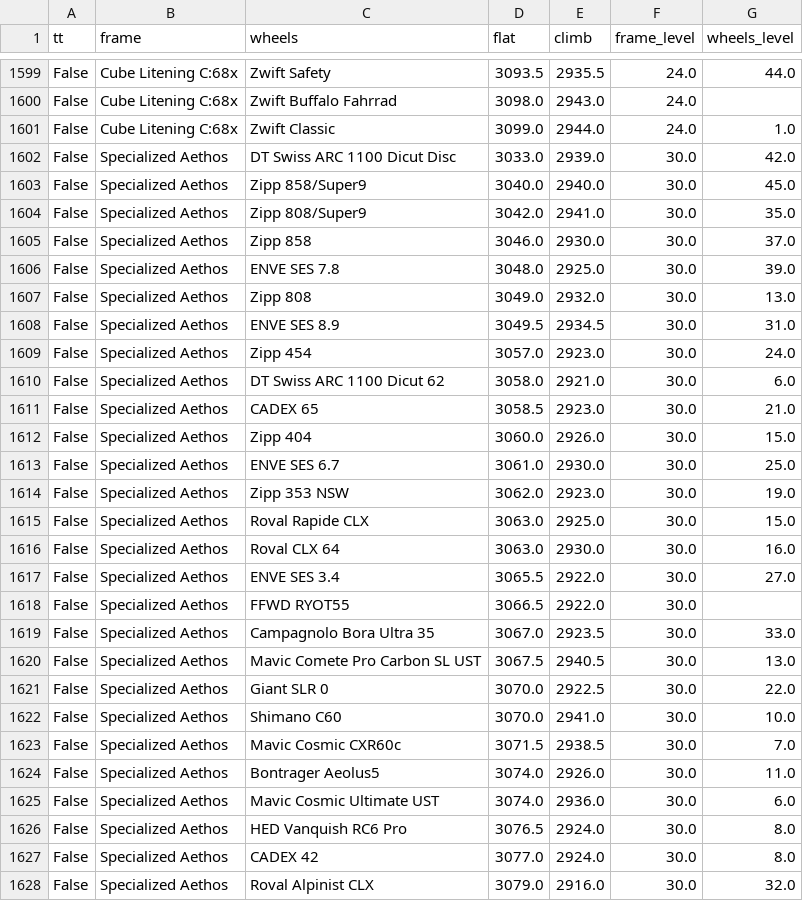
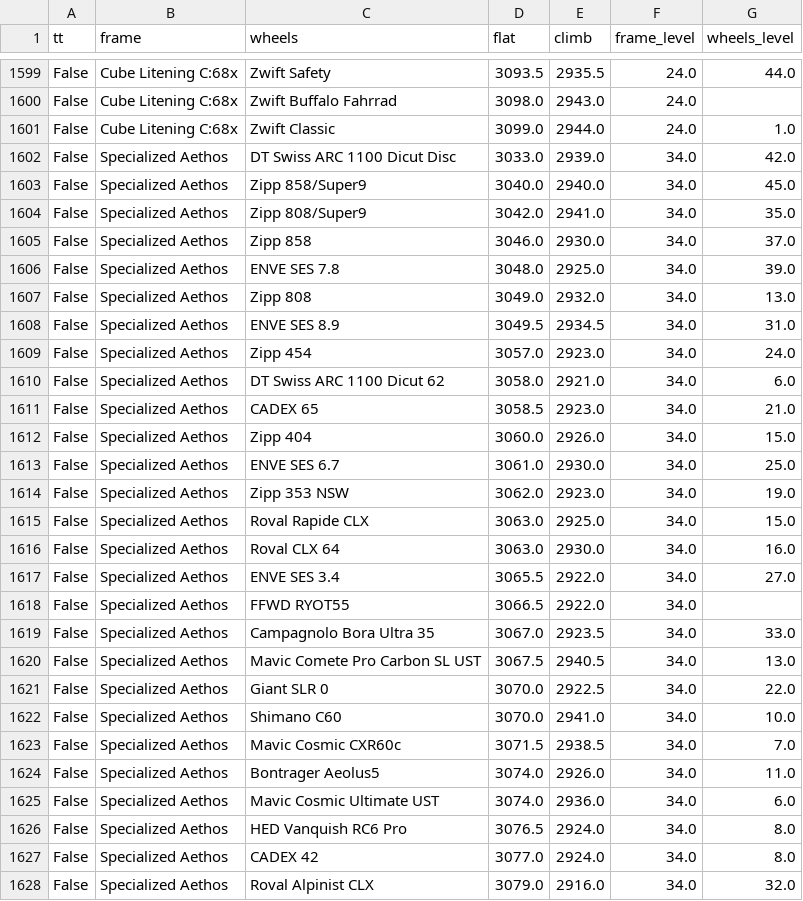
Before and after one commit to mipo47/zwift-equipment, a CSV file: equipment.csv, drawn as a sheet; only a part is shown, gaps mark what is left out; the diff covers the shown part only.

Commit message:
fix Specialized Aethos level

```diff
--- a/equipment.csv
+++ b/equipment.csv
@@ -1601,28 +1601,28 @@ False,Cube Litening C:68x,Zwift Buffalo Fahrrad,3098.0,2943.0,24.0,
 False,Cube Litening C:68x,Zwift Classic,3099.0,2944.0,24.0,1.0
-False,Specialized Aethos,DT Swiss ARC 1100 Dicut Disc,3033.0,2939.0,30.0,42.0
-False,Specialized Aethos,Zipp 858/Super9,3040.0,2940.0,30.0,45.0
-False,Specialized Aethos,Zipp 808/Super9,3042.0,2941.0,30.0,35.0
-False,Specialized Aethos,Zipp 858,3046.0,2930.0,30.0,37.0
-False,Specialized Aethos,ENVE SES 7.8,3048.0,2925.0,30.0,39.0
-False,Specialized Aethos,Zipp 808,3049.0,2932.0,30.0,13.0
-False,Specialized Aethos,ENVE SES 8.9,3049.5,2934.5,30.0,31.0
-False,Specialized Aethos,Zipp 454,3057.0,2923.0,30.0,24.0
-False,Specialized Aethos,DT Swiss ARC 1100 Dicut 62,3058.0,2921.0,30.0,6.0
-False,Specialized Aethos,CADEX 65,3058.5,2923.0,30.0,21.0
-False,Specialized Aethos,Zipp 404,3060.0,2926.0,30.0,15.0
-False,Specialized Aethos,ENVE SES 6.7,3061.0,2930.0,30.0,25.0
-False,Specialized Aethos,Zipp 353 NSW,3062.0,2923.0,30.0,19.0
-False,Specialized Aethos,Roval Rapide CLX,3063.0,2925.0,30.0,15.0
-False,Specialized Aethos,Roval CLX 64,3063.0,2930.0,30.0,16.0
-False,Specialized Aethos,ENVE SES 3.4,3065.5,2922.0,30.0,27.0
-False,Specialized Aethos,FFWD RYOT55,3066.5,2922.0,30.0,
-False,Specialized Aethos,Campagnolo Bora Ultra 35,3067.0,2923.5,30.0,33.0
-False,Specialized Aethos,Mavic Comete Pro Carbon SL UST,3067.5,2940.5,30.0,13.0
-False,Specialized Aethos,Giant SLR 0,3070.0,2922.5,30.0,22.0
-False,Specialized Aethos,Shimano C60,3070.0,2941.0,30.0,10.0
-False,Specialized Aethos,Mavic Cosmic CXR60c,3071.5,2938.5,30.0,7.0
-False,Specialized Aethos,Bontrager Aeolus5,3074.0,2926.0,30.0,11.0
-False,Specialized Aethos,Mavic Cosmic Ultimate UST,3074.0,2936.0,30.0,6.0
-False,Specialized Aethos,HED Vanquish RC6 Pro,3076.5,2924.0,30.0,8.0
-False,Specialized Aethos,CADEX 42,3077.0,2924.0,30.0,8.0
-False,Specialized Aethos,Roval Alpinist CLX,3079.0,2916.0,30.0,32.0
+False,Specialized Aethos,DT Swiss ARC 1100 Dicut Disc,3033.0,2939.0,34.0,42.0
+False,Specialized Aethos,Zipp 858/Super9,3040.0,2940.0,34.0,45.0
+False,Specialized Aethos,Zipp 808/Super9,3042.0,2941.0,34.0,35.0
+False,Specialized Aethos,Zipp 858,3046.0,2930.0,34.0,37.0
+False,Specialized Aethos,ENVE SES 7.8,3048.0,2925.0,34.0,39.0
+False,Specialized Aethos,Zipp 808,3049.0,2932.0,34.0,13.0
+False,Specialized Aethos,ENVE SES 8.9,3049.5,2934.5,34.0,31.0
+False,Specialized Aethos,Zipp 454,3057.0,2923.0,34.0,24.0
+False,Specialized Aethos,DT Swiss ARC 1100 Dicut 62,3058.0,2921.0,34.0,6.0
+False,Specialized Aethos,CADEX 65,3058.5,2923.0,34.0,21.0
+False,Specialized Aethos,Zipp 404,3060.0,2926.0,34.0,15.0
+False,Specialized Aethos,ENVE SES 6.7,3061.0,2930.0,34.0,25.0
+False,Specialized Aethos,Zipp 353 NSW,3062.0,2923.0,34.0,19.0
+False,Specialized Aethos,Roval Rapide CLX,3063.0,2925.0,34.0,15.0
+False,Specialized Aethos,Roval CLX 64,3063.0,2930.0,34.0,16.0
+False,Specialized Aethos,ENVE SES 3.4,3065.5,2922.0,34.0,27.0
+False,Specialized Aethos,FFWD RYOT55,3066.5,2922.0,34.0,
+False,Specialized Aethos,Campagnolo Bora Ultra 35,3067.0,2923.5,34.0,33.0
+False,Specialized Aethos,Mavic Comete Pro Carbon SL UST,3067.5,2940.5,34.0,13.0
+False,Specialized Aethos,Giant SLR 0,3070.0,2922.5,34.0,22.0
+False,Specialized Aethos,Shimano C60,3070.0,2941.0,34.0,10.0
+False,Specialized Aethos,Mavic Cosmic CXR60c,3071.5,2938.5,34.0,7.0
+False,Specialized Aethos,Bontrager Aeolus5,3074.0,2926.0,34.0,11.0
+False,Specialized Aethos,Mavic Cosmic Ultimate UST,3074.0,2936.0,34.0,6.0
+False,Specialized Aethos,HED Vanquish RC6 Pro,3076.5,2924.0,34.0,8.0
+False,Specialized Aethos,CADEX 42,3077.0,2924.0,34.0,8.0
+False,Specialized Aethos,Roval Alpinist CLX,3079.0,2916.0,34.0,32.0
```
Also changed, not shown: 13 edited cells elsewhere in this file.
